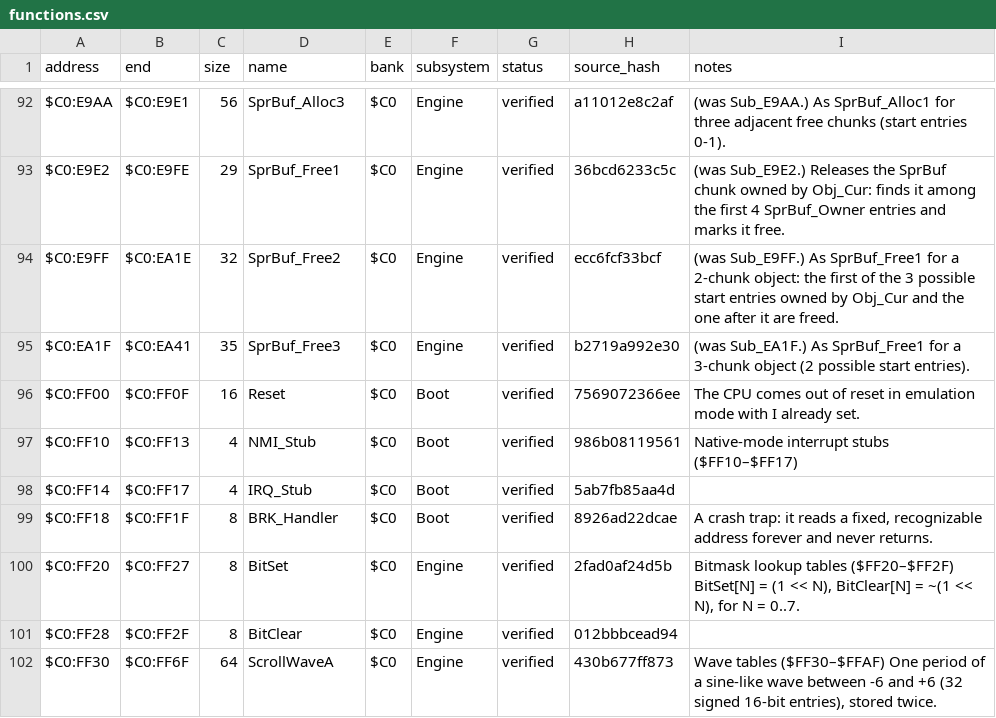
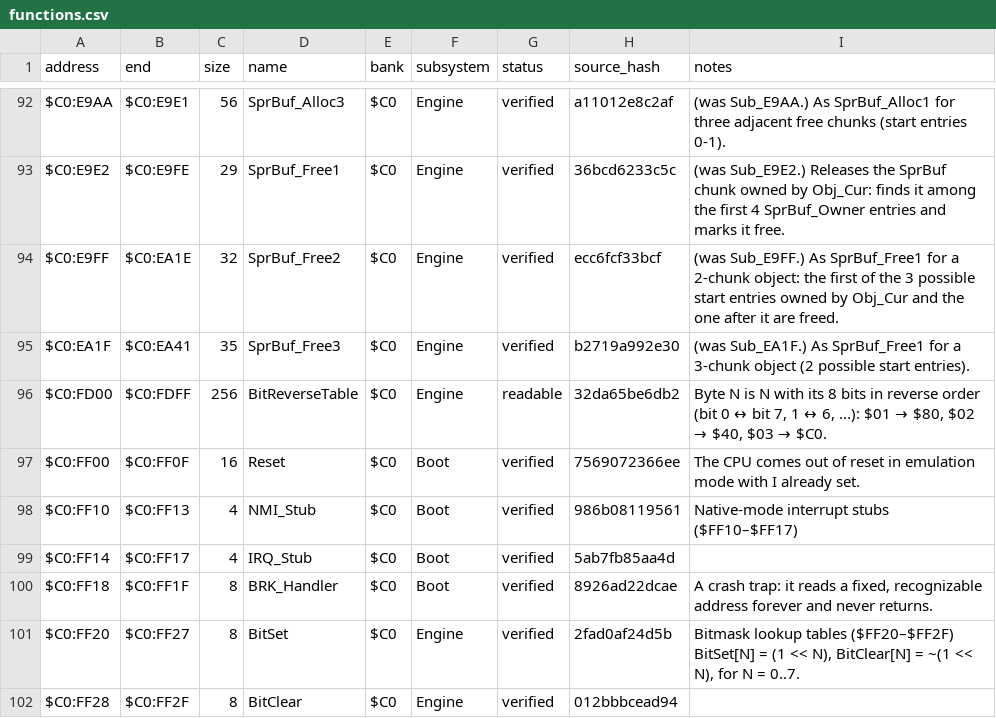
Before and after one commit to ThisIsAkill/ChronoRET, a CSV file: symbols/functions.csv, drawn as a sheet; only a part is shown, gaps mark what is left out; the shorter side is filled out with more unchanged rows.

Commit message:
bankC0: BitReverseTable ($C0:FD00, 256 bytes) as source
Replaces its label-only stub; Spr_CopyTileFlipped reads it.

```diff
--- a/symbols/functions.csv
+++ b/symbols/functions.csv
@@ -95,2 +95,3 @@ $C0:E9FF,$C0:EA1E,32,SprBuf_Free2,$C0,Engine,verified,ecc6fcf33bcf,(was Sub_E9FF
 $C0:EA1F,$C0:EA41,35,SprBuf_Free3,$C0,Engine,verified,b2719a992e30,(was Sub_EA1F.) As SprBuf_Free1 for a 3-chunk object (2 possible start entries).
+$C0:FD00,$C0:FDFF,256,BitReverseTable,$C0,Engine,readable,32da65be6db2,"Byte N is N with its 8 bits in reverse order (bit 0 ↔ bit 7, 1 ↔ 6, ...): $01 → $80, $02 → $40, $03 → $C0."
 $C0:FF00,$C0:FF0F,16,Reset,$C0,Boot,verified,7569072366ee,The CPU comes out of reset in emulation mode with I already set.
```
Also changed, not shown: 6 other files.
